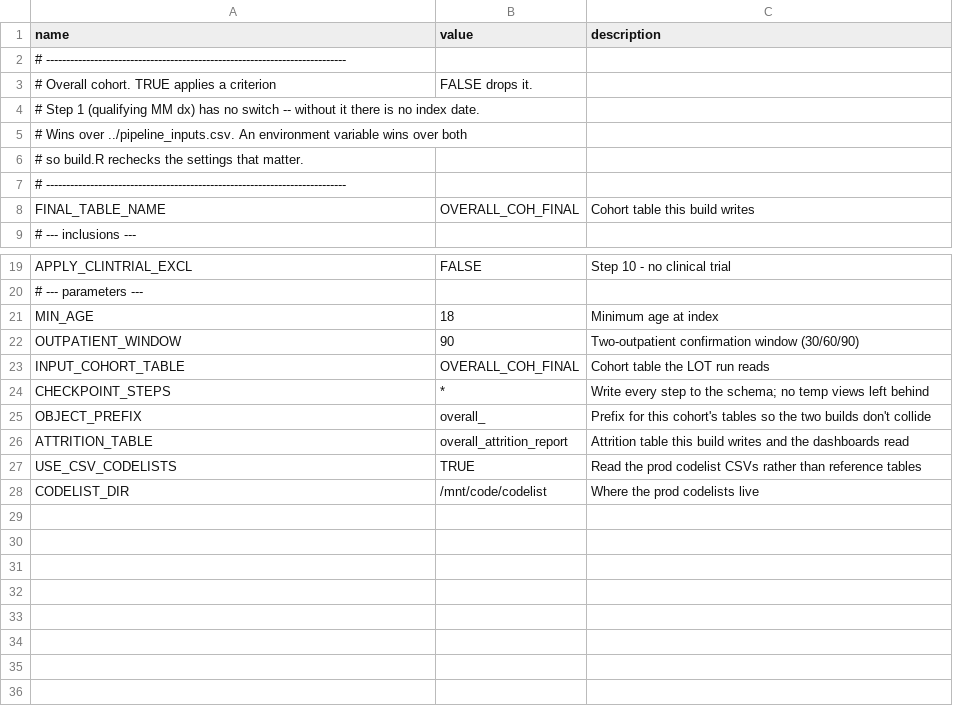
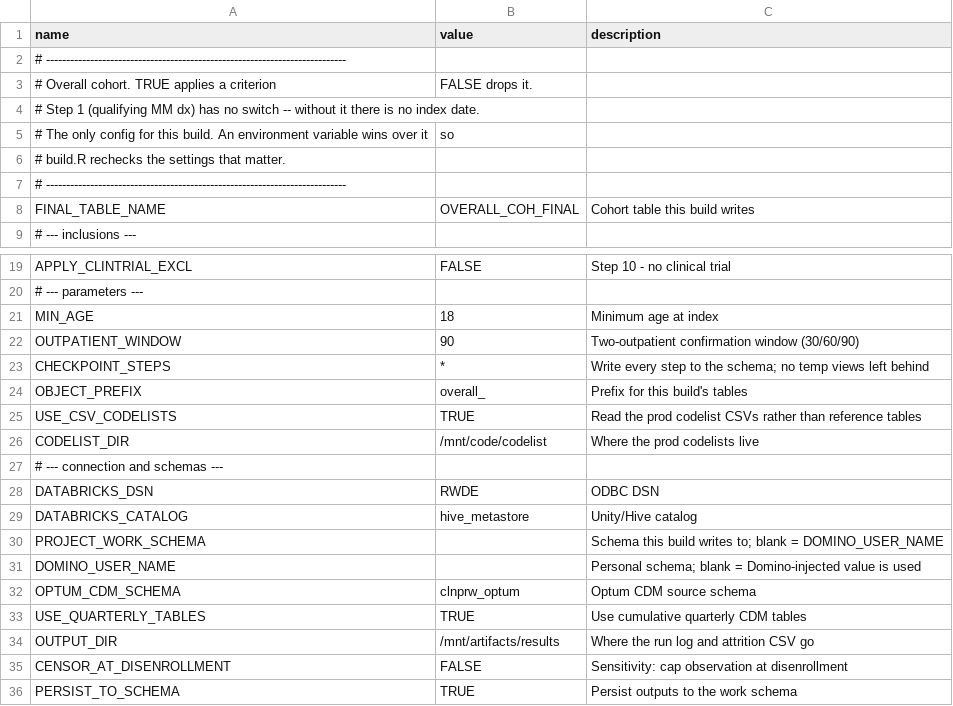
Before and after one commit to salzburry/julialot, a CSV file: Jul 28/overall/config.csv, drawn as a sheet; only a part is shown, gaps mark what is left out.

```diff
--- a/Jul 28/overall/config.csv
+++ b/Jul 28/overall/config.csv
@@ -4,4 +4,4 @@ name,value,description
 # Step 1 (qualifying MM dx) has no switch -- without it there is no index date.
-# Wins over ../pipeline_inputs.csv. An environment variable wins over both,
-# so build.R rechecks the settings that matter.
+# The only config for this build. An environment variable wins over it, so
+# build.R rechecks the settings that matter.
 # ---------------------------------------------------------------------------
@@ -22,7 +22,15 @@ MIN_AGE,18,Minimum age at index
 OUTPATIENT_WINDOW,90,Two-outpatient confirmation window (30/60/90)
-INPUT_COHORT_TABLE,OVERALL_COH_FINAL,Cohort table the LOT run reads
 CHECKPOINT_STEPS,*,Write every step to the schema; no temp views left behind
-OBJECT_PREFIX,overall_,Prefix for this cohort's tables so the two builds don't collide
-ATTRITION_TABLE,overall_attrition_report,Attrition table this build writes and the dashboards read
+OBJECT_PREFIX,overall_,Prefix for this build's tables
 USE_CSV_CODELISTS,TRUE,Read the prod codelist CSVs rather than reference tables
 CODELIST_DIR,/mnt/code/codelist,Where the prod codelists live
+# --- connection and schemas ---
+DATABRICKS_DSN,RWDE,ODBC DSN
+DATABRICKS_CATALOG,hive_metastore,Unity/Hive catalog
+PROJECT_WORK_SCHEMA,,Schema this build writes to; blank = DOMINO_USER_NAME
+DOMINO_USER_NAME,,Personal schema; blank = Domino-injected value is used
+OPTUM_CDM_SCHEMA,clnprw_optum,Optum CDM source schema
+USE_QUARTERLY_TABLES,TRUE,Use cumulative quarterly CDM tables
+OUTPUT_DIR,/mnt/artifacts/results,Where the run log and attrition CSV go
+CENSOR_AT_DISENROLLMENT,FALSE,Sensitivity: cap observation at disenrollment
+PERSIST_TO_SCHEMA,TRUE,Persist outputs to the work schema
```
Also changed, not shown: 48 other files.
